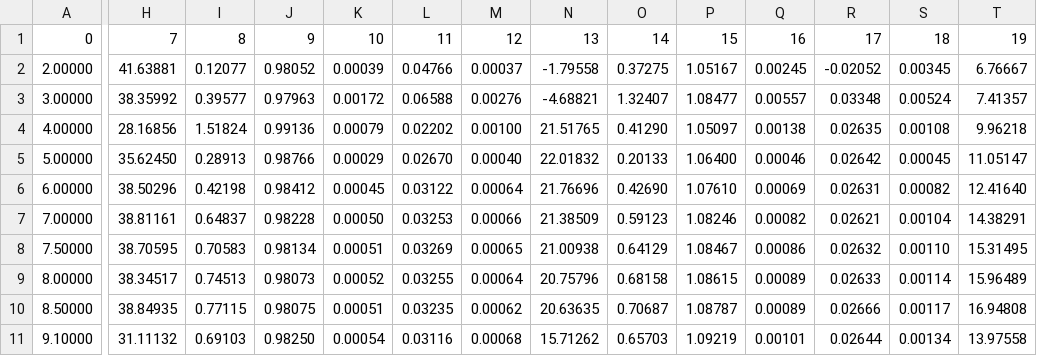
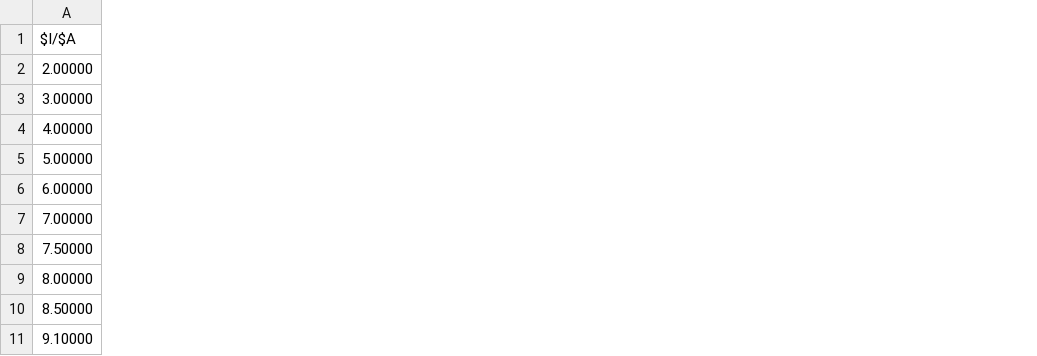
Before and after one commit to GearMic/praktikum4, a CSV file: p401/data/zeeman_params.csv, drawn as a sheet; only a part is shown, gaps mark what is left out; removed rows and columns are numbered as before the commit, all else as after; rows hold the shown columns only; the diff covers the shown part only; the diff names each change by its address in the sheet, - before the commit and + after, or states it on an @@ line.

```diff
--- a/p401/data/zeeman_params.csv
+++ b/p401/data/zeeman_params.csv
-column H, rows 2-11: 41.63881 | 38.35992 | 28.16856 | 35.62450 | 38.50296 | 38.81161 | 38.70595 | 38.34517 | 38.84935 | 31.11132
-column I, rows 2-11: 0.12077 | 0.39577 | 1.51824 | 0.28913 | 0.42198 | 0.64837 | 0.70583 | 0.74513 | 0.77115 | 0.69103
-column J, rows 2-11: 0.98052 | 0.97963 | 0.99136 | 0.98766 | 0.98412 | 0.98228 | 0.98134 | 0.98073 | 0.98075 | 0.98250
-column K, rows 2-11: 0.00039 | 0.00172 | 0.00079 | 0.00029 | 0.00045 | 0.00050 | 0.00051 | 0.00052 | 0.00051 | 0.00054
-column L, rows 2-11: 0.04766 | 0.06588 | 0.02202 | 0.02670 | 0.03122 | 0.03253 | 0.03269 | 0.03255 | 0.03235 | 0.03116
-column M, rows 2-11: 0.00037 | 0.00276 | 0.00100 | 0.00040 | 0.00064 | 0.00066 | 0.00065 | 0.00064 | 0.00062 | 0.00068
-column N, rows 2-11: -1.79558 | -4.68821 | 21.51765 | 22.01832 | 21.76696 | 21.38509 | 21.00938 | 20.75796 | 20.63635 | 15.71262
-column O, rows 2-11: 0.37275 | 1.32407 | 0.41290 | 0.20133 | 0.42690 | 0.59123 | 0.64129 | 0.68158 | 0.70687 | 0.65703
-column P, rows 2-11: 1.05167 | 1.08477 | 1.05097 | 1.06400 | 1.07610 | 1.08246 | 1.08467 | 1.08615 | 1.08787 | 1.09219
-column Q, rows 2-11: 0.00245 | 0.00557 | 0.00138 | 0.00046 | 0.00069 | 0.00082 | 0.00086 | 0.00089 | 0.00089 | 0.00101
-column R, rows 2-11: -0.02052 | 0.03348 | 0.02635 | 0.02642 | 0.02631 | 0.02621 | 0.02632 | 0.02633 | 0.02666 | 0.02644
-column S, rows 2-11: 0.00345 | 0.00524 | 0.00108 | 0.00045 | 0.00082 | 0.00104 | 0.00110 | 0.00114 | 0.00117 | 0.00134
-column T, rows 2-11: 6.76667 | 7.41357 | 9.96218 | 11.05147 | 12.41640 | 14.38291 | 15.31495 | 15.96489 | 16.94808 | 13.97558
-row 1: 0 | 7 | 8 | 9 | 10 | 11 | 12 | 13 | 14 | 15 | 16 | 17 | 18 | 19
+row 1: $I/$A
```
Also changed, not shown: 1 removed column elsewhere in this file, p401/data/energy_data.csv, 15 other files.
